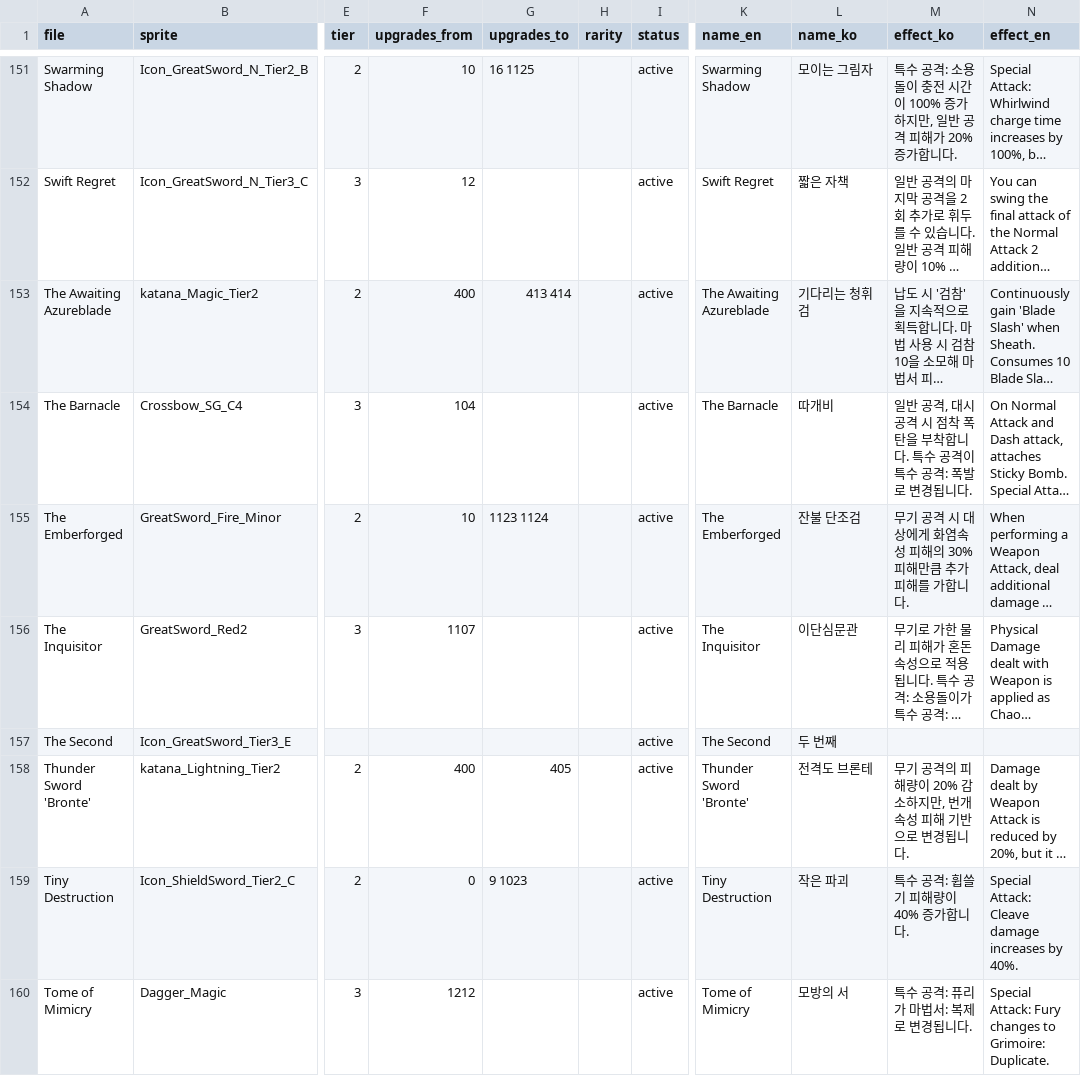
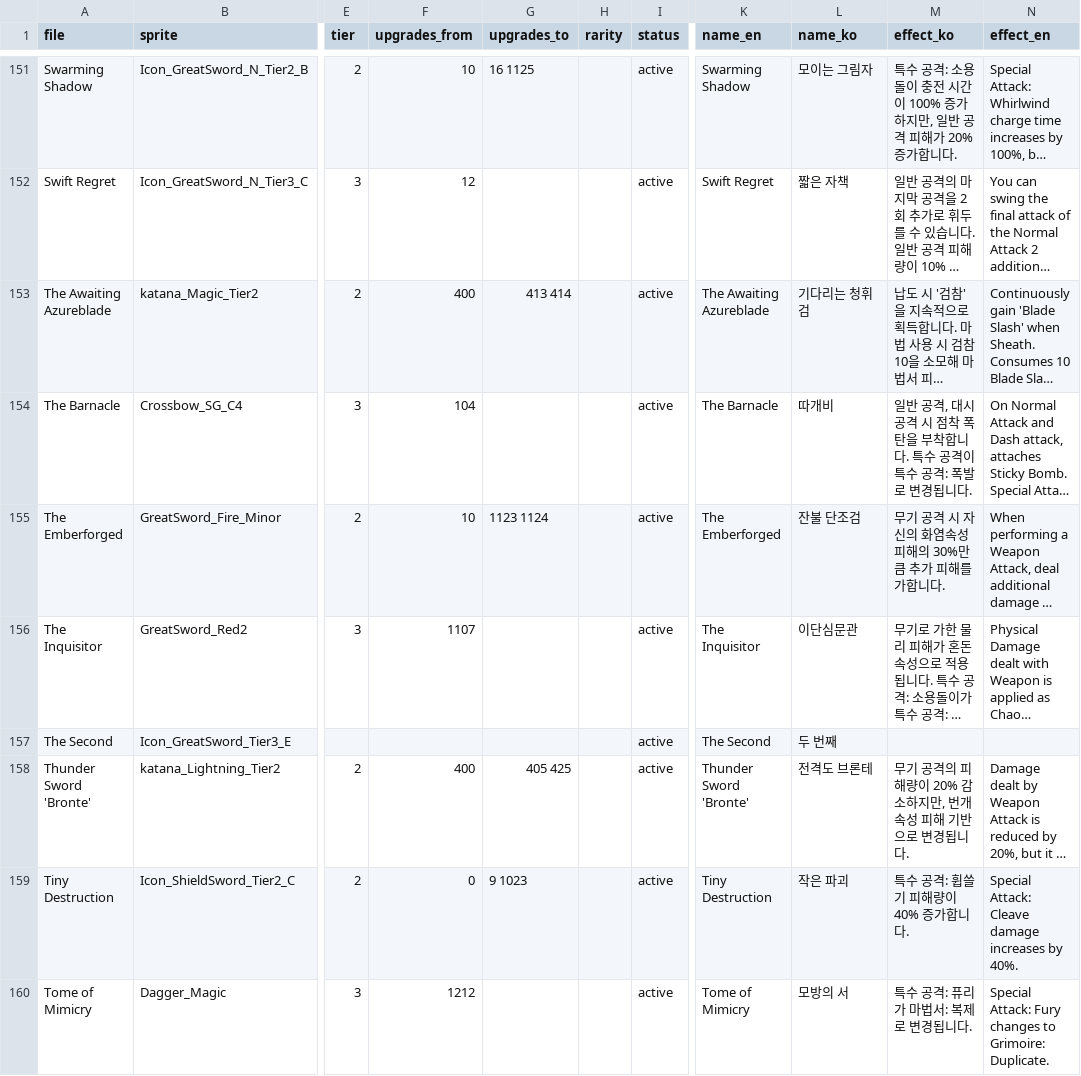
Before and after one commit to gjanwjstk/sephiria-fan-kit, a CSV file: weapon_index.csv, drawn as a sheet; only a part is shown, gaps mark what is left out; long unchanged cells end in …; the diff covers the shown part only; the diff names each change by its address in the sheet, - before the commit and + after, or states it on an @@ line.

```diff
--- a/weapon_index.csv
+++ b/weapon_index.csv
-M155 (effect_ko): 무기 공격 시 대상에게 화염속성 피해의 30% 피해만큼 추가 피해를 가합니다.
+M155 (effect_ko): 무기 공격 시 자신의 화염속성 피해의 30%만큼 추가 피해를 가합니다.
-G158 (upgrades_to): 405
+G158 (upgrades_to): 405 425
```
Also changed, not shown: 13 edited cells elsewhere in this file, Categories/category_index.csv, artifact_index.csv, 43 other files.
